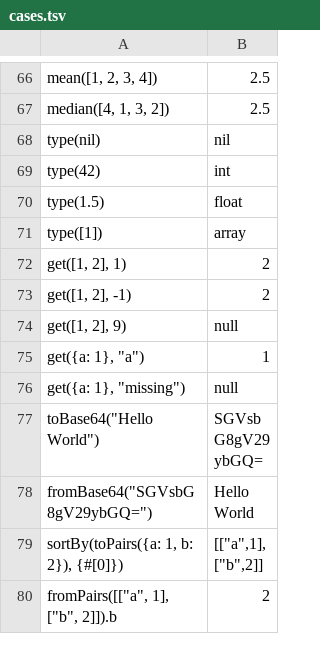
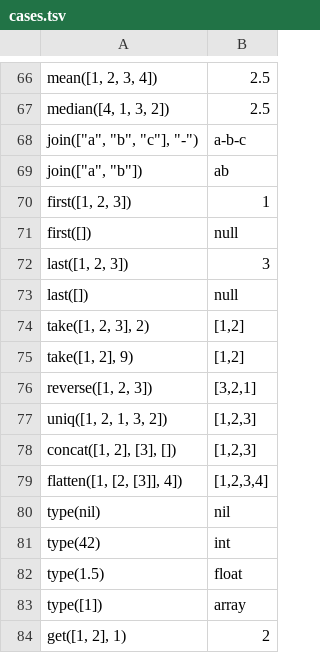
Before and after one commit to jdx/expr.rs, a TSV file: compat/cases.tsv, drawn as a sheet; only a part is shown, gaps mark what is left out; the shorter side is filled out with more unchanged rows; the diff names each change by its address in the sheet, - before the commit and + after, or states it on an @@ line.

```diff
--- a/compat/cases.tsv
+++ b/compat/cases.tsv
+row 68: join(["a", "b", "c"], "-") | a-b-c
+row 69: join(["a", "b"]) | ab
+row 70: first([1, 2, 3]) | 1
+row 71: first([]) | null
+row 72: last([1, 2, 3]) | 3
+row 73: last([]) | null
+row 74: take([1, 2, 3], 2) | [1,2]
+row 75: take([1, 2], 9) | [1,2]
+row 76: reverse([1, 2, 3]) | [3,2,1]
+row 77: uniq([1, 2, 1, 3, 2]) | [1,2,3]
+row 78: concat([1, 2], [3], []) | [1,2,3]
+row 79: flatten([1, [2, [3]], 4]) | [1,2,3,4]
```
Also changed, not shown: 3 other files.
